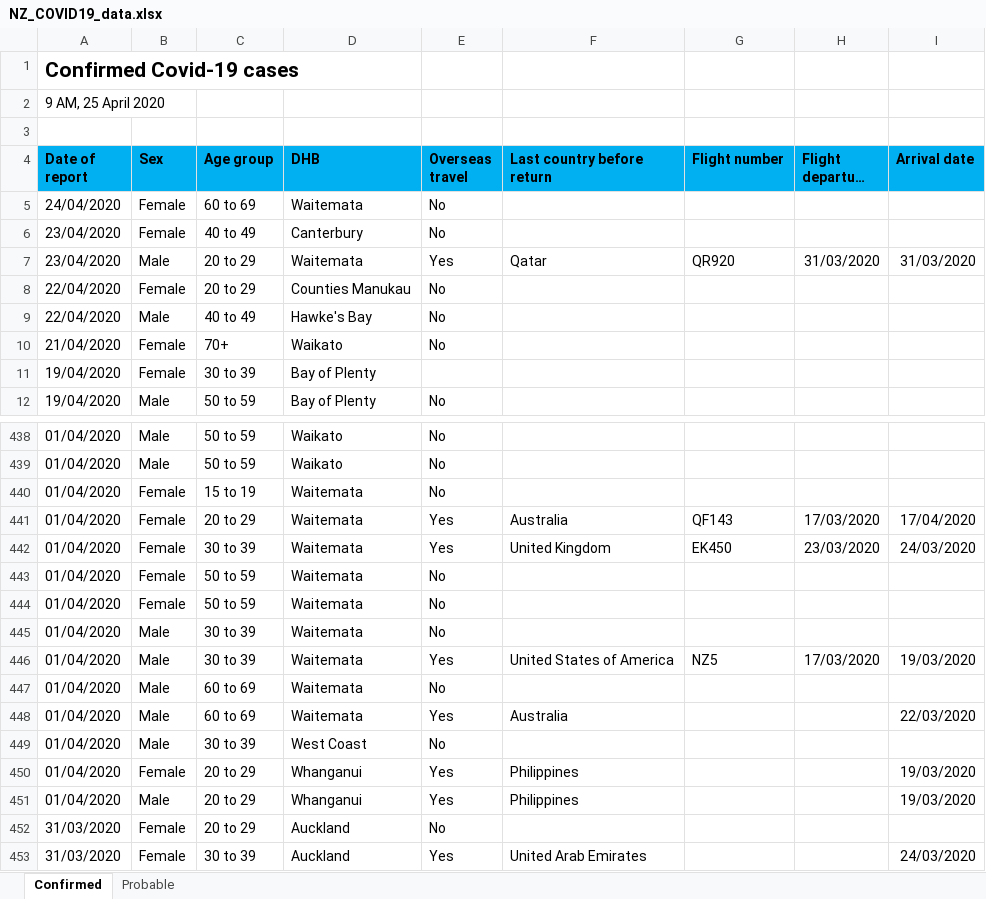
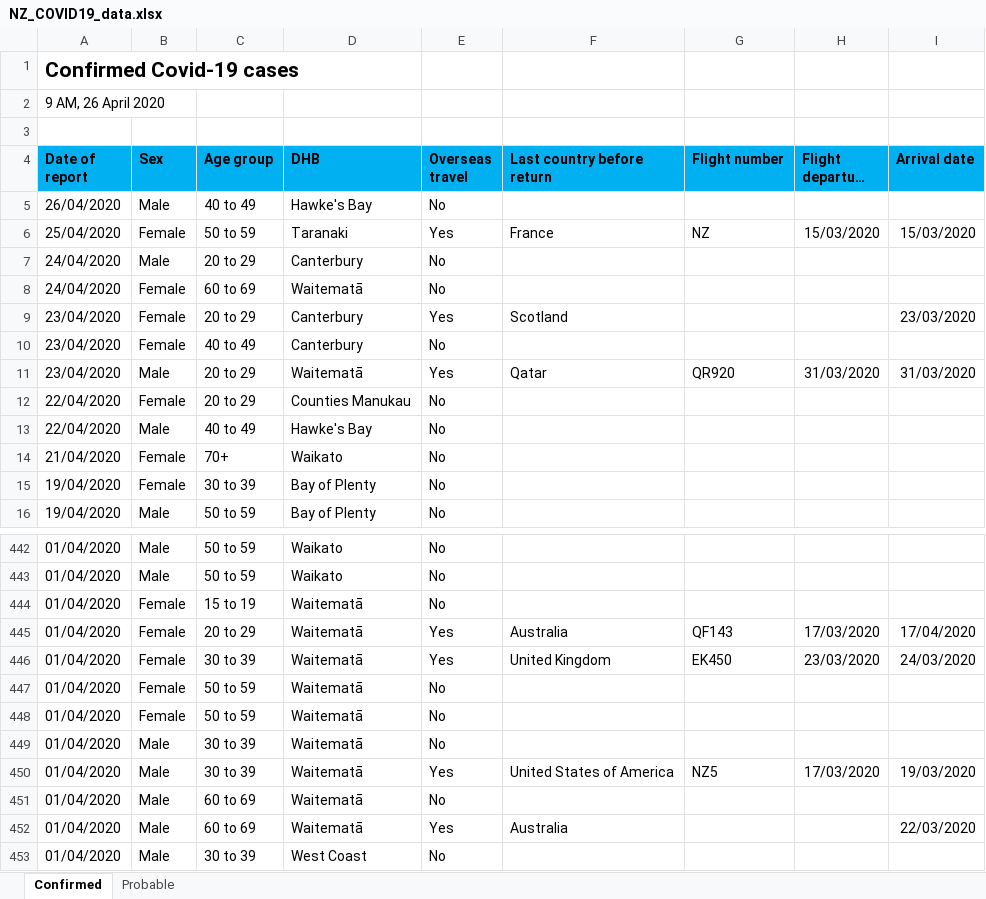
Before and after one commit to sirselim/covid_analysis, an Excel workbook: data/NZ_COVID19_data.xlsx, sheet Confirmed, drawn as a sheet; only a part is shown, gaps mark what is left out; the shorter side is filled out with more unchanged rows; long unchanged cells end in …; values as stored, in another font and other column widths than the file's, no borders; addresses are those after the commit; the diff covers the shown part only; the diff names each change by its address in the sheet, - before the commit and + after, or states it on an @@ line.

Commit message:
update for the 26th April

```diff
--- a/data/NZ_COVID19_data.xlsx (sheet Confirmed)
+++ b/data/NZ_COVID19_data.xlsx (sheet Confirmed)
-A2 (Date of report): 9 AM, 25 April 2020
+A2 (Date of report): 9 AM, 26 April 2020
+row 5: 26/04/2020 | Male | 40 to 49 | Hawke's Bay | No
+row 6: 25/04/2020 | Female | 50 to 59 | Taranaki | Yes | France | NZ | 15/03/2020 | 15/03/2020
+row 7: 24/04/2020 | Male | 20 to 29 | Canterbury | No
-D8 (DHB): Waitemata
+D8 (DHB): Waitematā
+row 9: 23/04/2020 | Female | 20 to 29 | Canterbury | Yes | Scotland |  |  | 23/03/2020
-D11 (DHB): Waitemata
+D11 (DHB): Waitematā
-E15 (Overseas travel): (empty)
+E15 (Overseas travel): No
-D444:D452 (DHB): Waitemata
+D444:D452 (DHB): Waitematā
```
Also changed, not shown: 158 edited cells elsewhere in this sheet, sheet Probable, 9 other files.
